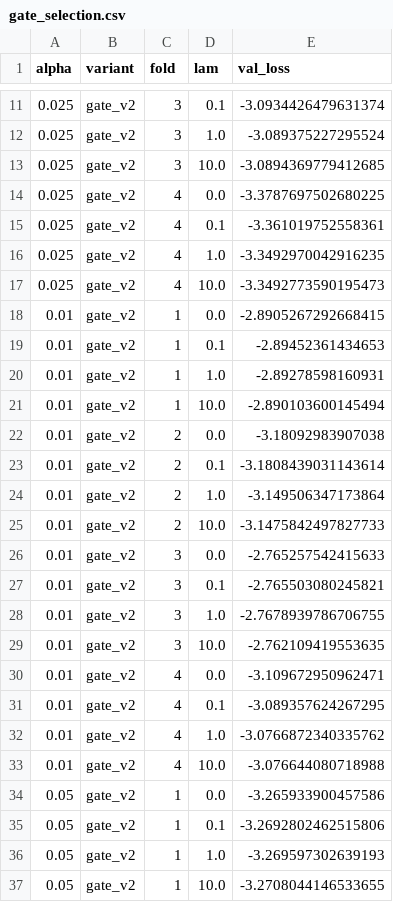
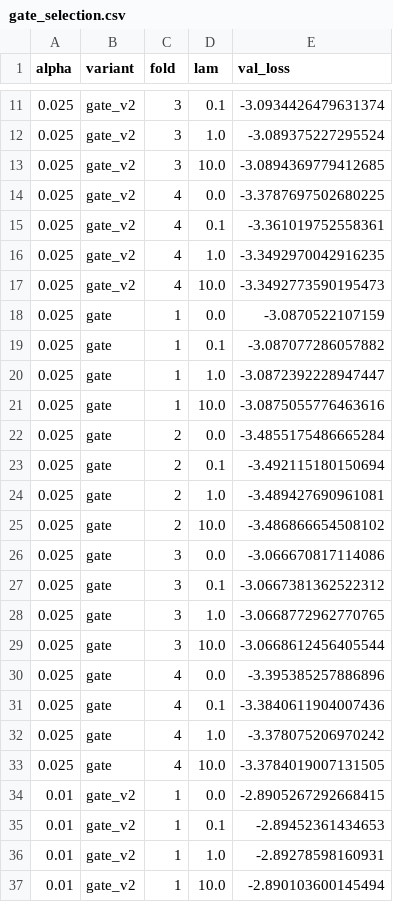
Before and after one commit to amateurcoder015/har-anchored-tail-risk, a CSV file: results/dev/tables/gate_selection.csv, drawn as a sheet; only a part is shown, gaps mark what is left out; the shorter side is filled out with more unchanged rows.

```diff
--- a/results/dev/tables/gate_selection.csv
+++ b/results/dev/tables/gate_selection.csv
@@ -17,2 +17,18 @@ alpha,variant,fold,lam,val_loss
 0.025,gate_v2,4,10.0,-3.3492773590195473
+0.025,gate,1,0.0,-3.0870522107159
+0.025,gate,1,0.1,-3.087077286057882
+0.025,gate,1,1.0,-3.0872392228947447
+0.025,gate,1,10.0,-3.0875055776463616
+0.025,gate,2,0.0,-3.4855175486665284
+0.025,gate,2,0.1,-3.492115180150694
+0.025,gate,2,1.0,-3.489427690961081
+0.025,gate,2,10.0,-3.486866654508102
+0.025,gate,3,0.0,-3.066670817114086
+0.025,gate,3,0.1,-3.0667381362522312
+0.025,gate,3,1.0,-3.0668772962770765
+0.025,gate,3,10.0,-3.0668612456405544
+0.025,gate,4,0.0,-3.395385257886896
+0.025,gate,4,0.1,-3.3840611904007436
+0.025,gate,4,1.0,-3.378075206970242
+0.025,gate,4,10.0,-3.3784019007131505
 0.01,gate_v2,1,0.0,-2.8905267292668415
```
Also changed, not shown: results/dev/tables/compare.csv, 15 other files.
